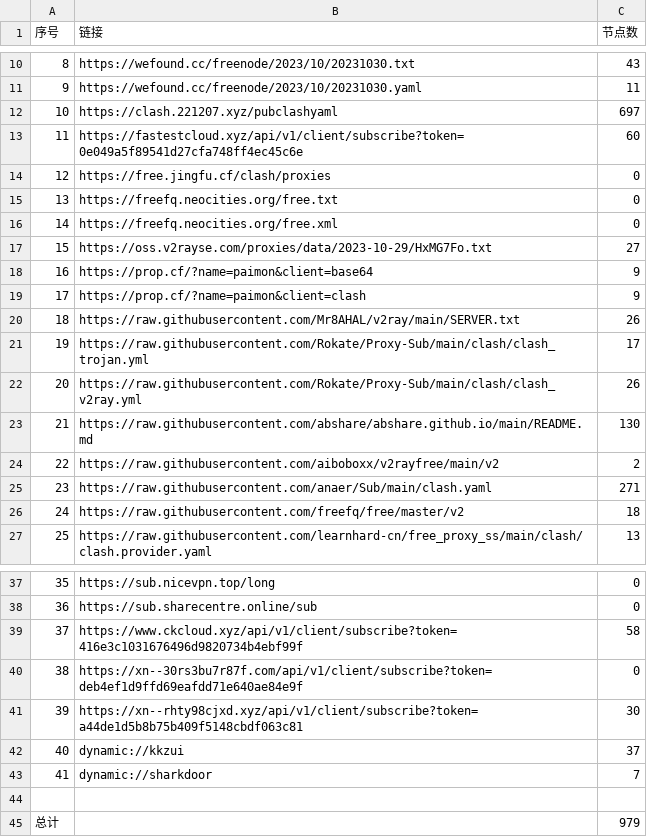
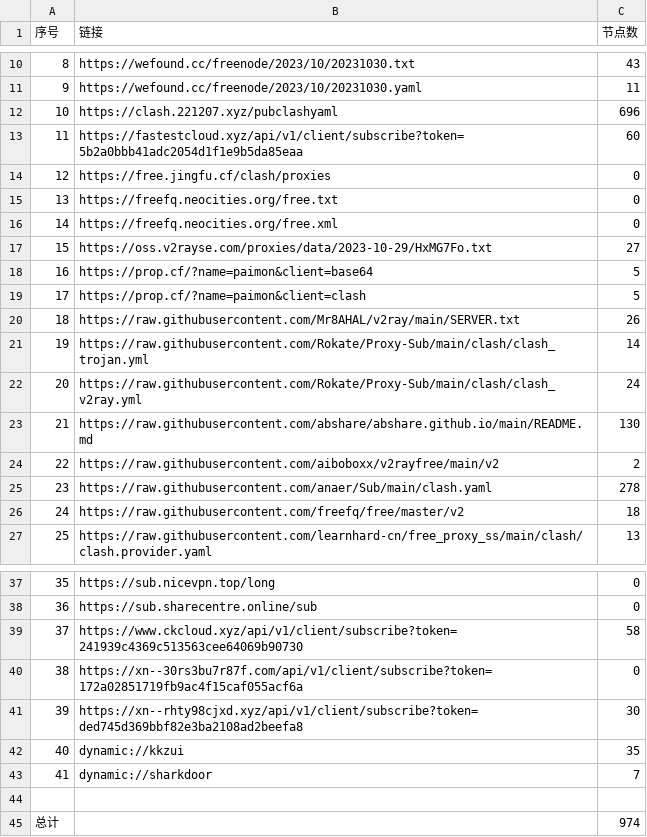
Before and after one commit to peasoft/NoMoreWalls, a CSV file: list_result.csv, drawn as a sheet; only a part is shown, gaps mark what is left out.

```diff
--- a/list_result.csv
+++ b/list_result.csv
@@ -11,4 +11,4 @@
 9,https://wefound.cc/freenode/2023/10/20231030.yaml,11
-10,https://clash.221207.xyz/pubclashyaml,697
-11,https://fastestcloud.xyz/api/v1/client/subscribe?token=0e049a5f89541d27cfa748ff4ec45c6e,60
+10,https://clash.221207.xyz/pubclashyaml,696
+11,https://fastestcloud.xyz/api/v1/client/subscribe?token=5b2a0bbb41adc2054d1f1e9b5da85eaa,60
 12,https://free.jingfu.cf/clash/proxies,0
@@ -17,10 +17,10 @@
 15,https://oss.v2rayse.com/proxies/data/2023-10-29/HxMG7Fo.txt,27
-16,https://prop.cf/?name=paimon&client=base64,9
-17,https://prop.cf/?name=paimon&client=clash,9
+16,https://prop.cf/?name=paimon&client=base64,5
+17,https://prop.cf/?name=paimon&client=clash,5
 18,https://raw.githubusercontent.com/Mr8AHAL/v2ray/main/SERVER.txt,26
-19,https://raw.githubusercontent.com/Rokate/Proxy-Sub/main/clash/clash_trojan.yml,17
-20,https://raw.githubusercontent.com/Rokate/Proxy-Sub/main/clash/clash_v2ray.yml,26
+19,https://raw.githubusercontent.com/Rokate/Proxy-Sub/main/clash/clash_trojan.yml,14
+20,https://raw.githubusercontent.com/Rokate/Proxy-Sub/main/clash/clash_v2ray.yml,24
 21,https://raw.githubusercontent.com/abshare/abshare.github.io/main/README.md,130
 22,https://raw.githubusercontent.com/aiboboxx/v2rayfree/main/v2,2
-23,https://raw.githubusercontent.com/anaer/Sub/main/clash.yaml,271
+23,https://raw.githubusercontent.com/anaer/Sub/main/clash.yaml,278
 24,https://raw.githubusercontent.com/freefq/free/master/v2,18
@@ -38,8 +38,8 @@
 36,https://sub.sharecentre.online/sub,0
-37,https://www.ckcloud.xyz/api/v1/client/subscribe?token=416e3c1031676496d9820734b4ebf99f,58
-38,https://xn--30rs3bu7r87f.com/api/v1/client/subscribe?token=deb4ef1d9ffd69eafdd71e640ae84e9f,0
-39,https://xn--rhty98cjxd.xyz/api/v1/client/subscribe?token=a44de1d5b8b75b409f5148cbdf063c81,30
-40,dynamic://kkzui,37
+37,https://www.ckcloud.xyz/api/v1/client/subscribe?token=241939c4369c513563cee64069b90730,58
+38,https://xn--30rs3bu7r87f.com/api/v1/client/subscribe?token=172a02851719fb9ac4f15caf055acf6a,0
+39,https://xn--rhty98cjxd.xyz/api/v1/client/subscribe?token=ded745d369bbf82e3ba2108ad2beefa8,30
+40,dynamic://kkzui,35
 41,dynamic://sharkdoor,7
 
-总计,,979
+总计,,974
```
Also changed, not shown: 12 other files.
